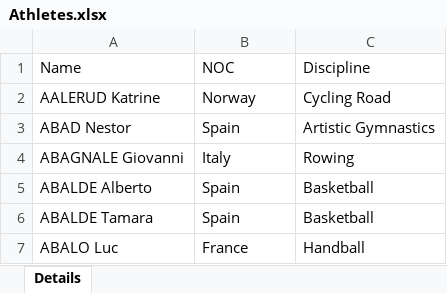
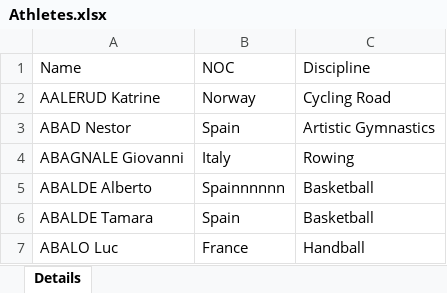
Before and after one commit to Abhi4upskill/olympic-azure-data-engineering-project, an Excel workbook: Athletes.xlsx, sheet Details, drawn as a sheet; only a part is shown; values as stored, in another font and other column widths than the file's, no borders; the diff names each change by its address in the sheet, - before the commit and + after, or states it on an @@ line.

Commit message:
New Changes

```diff
--- a/Athletes.xlsx (sheet Details)
+++ b/Athletes.xlsx (sheet Details)
-B5 (NOC): Spain
+B5 (NOC): Spainnnnnn
```
